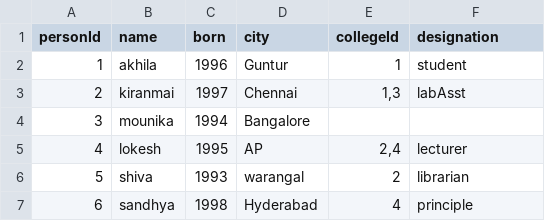
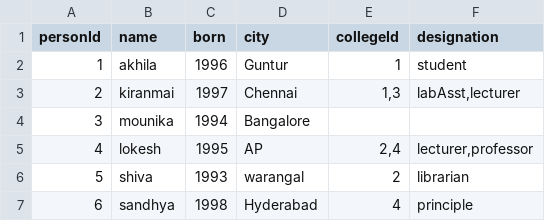
Before and after one commit to sonypillutla/python, a CSV file: person_data1.csv, drawn as a sheet.

Commit message:
latest

```diff
--- a/person_data1.csv
+++ b/person_data1.csv
@@ -2,5 +2,5 @@ personId,name,born,city,collegeId,designation
 1,akhila,1996,Guntur,1,student
-2,kiranmai,1997,Chennai,"1,3",labAsst
+2,kiranmai,1997,Chennai,"1,3","labAsst,lecturer"
 3,mounika,1994,Bangalore,,
-4,lokesh,1995,AP,"2,4",lecturer
+4,lokesh,1995,AP,"2,4","lecturer,professor"
 5,shiva,1993,warangal,2,librarian
```
